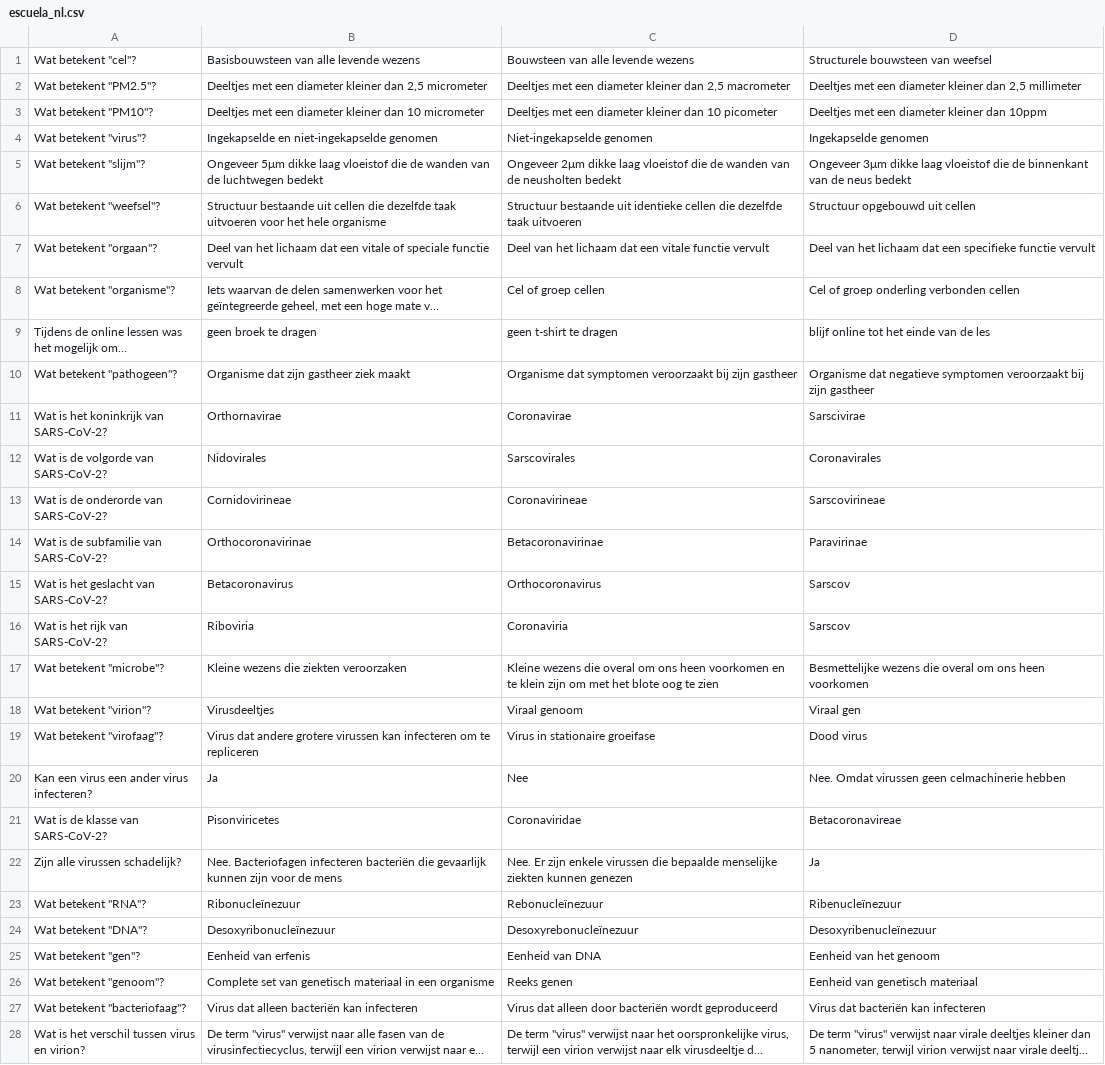
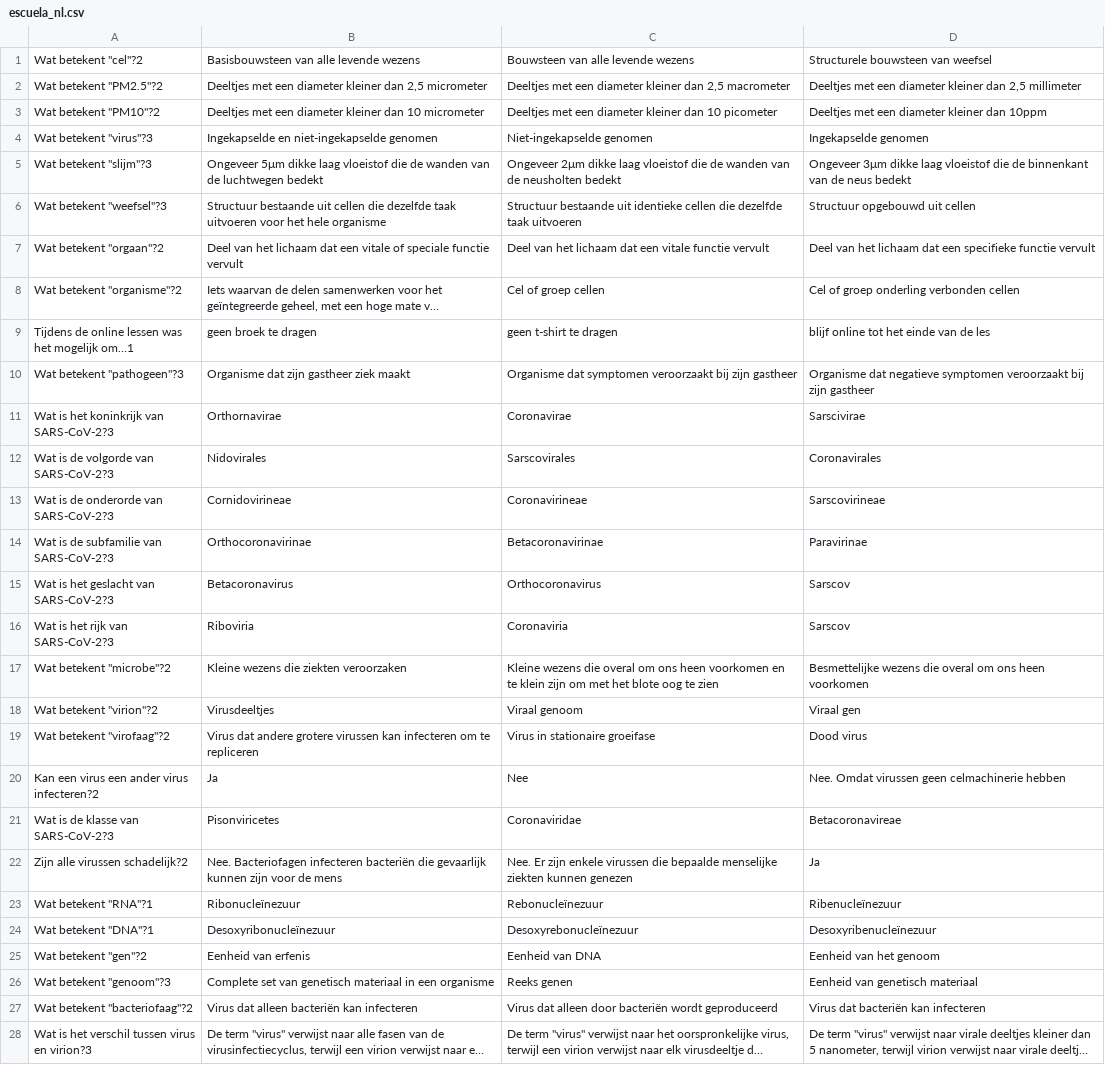
Before and after one commit to homemadelab/homemadelab.github.io, a CSV file: coronavirus/preguntas/escuela_nl.csv, drawn as a sheet; only a part is shown; long unchanged cells end in …; the diff covers the shown part only; the diff names each change by its address in the sheet, - before the commit and + after, or states it on an @@ line.

```diff
--- a/coronavirus/preguntas/escuela_nl.csv
+++ b/coronavirus/preguntas/escuela_nl.csv
-A1: Wat betekent "cel"?
+A1: Wat betekent "cel"?2
-A2: Wat betekent "PM2.5"?
+A2: Wat betekent "PM2.5"?2
-A3: Wat betekent "PM10"?
+A3: Wat betekent "PM10"?2
-A4: Wat betekent "virus"?
+A4: Wat betekent "virus"?3
-A5: Wat betekent "slijm"?
+A5: Wat betekent "slijm"?3
-A6: Wat betekent "weefsel"?
+A6: Wat betekent "weefsel"?3
-A7: Wat betekent "orgaan"?
+A7: Wat betekent "orgaan"?2
-A8: Wat betekent "organisme"?
+A8: Wat betekent "organisme"?2
-A9: …het mogelijk om…
+A9: …het mogelijk om…1
-A10: Wat betekent "pathogeen"?
+A10: Wat betekent "pathogeen"?3
-A11: Wat is het koninkrijk van SARS-CoV-2?
+A11: Wat is het koninkrijk van SARS-CoV-2?3
-A12: Wat is de volgorde van SARS-CoV-2?
+A12: Wat is de volgorde van SARS-CoV-2?3
-A13: Wat is de onderorde van SARS-CoV-2?
+A13: Wat is de onderorde van SARS-CoV-2?3
-A14: Wat is de subfamilie van SARS-CoV-2?
+A14: Wat is de subfamilie van SARS-CoV-2?3
-A15: Wat is het geslacht van SARS-CoV-2?
+A15: Wat is het geslacht van SARS-CoV-2?3
-A16: Wat is het rijk van SARS-CoV-2?
+A16: Wat is het rijk van SARS-CoV-2?3
-A17: Wat betekent "microbe"?
+A17: Wat betekent "microbe"?2
-A18: Wat betekent "virion"?
+A18: Wat betekent "virion"?2
-A19: Wat betekent "virofaag"?
+A19: Wat betekent "virofaag"?2
-A20: Kan een virus een ander virus infecteren?
+A20: Kan een virus een ander virus infecteren?2
-A21: Wat is de klasse van SARS-CoV-2?
+A21: Wat is de klasse van SARS-CoV-2?3
-A22: Zijn alle virussen schadelijk?
+A22: Zijn alle virussen schadelijk?2
-A23: Wat betekent "RNA"?
+A23: Wat betekent "RNA"?1
-A24: Wat betekent "DNA"?
+A24: Wat betekent "DNA"?1
-A25: Wat betekent "gen"?
+A25: Wat betekent "gen"?2
-A26: Wat betekent "genoom"?
+A26: Wat betekent "genoom"?3
-A27: Wat betekent "bacteriofaag"?
+A27: Wat betekent "bacteriofaag"?2
-A28: Wat is het verschil tussen virus en virion?
+A28: Wat is het verschil tussen virus en virion?3
```
Also changed, not shown: 5 edited cells elsewhere in this file, coronavirus/preguntas/escuela_en.csv, coronavirus/preguntas/escuela_es.csv, 1 other file.
